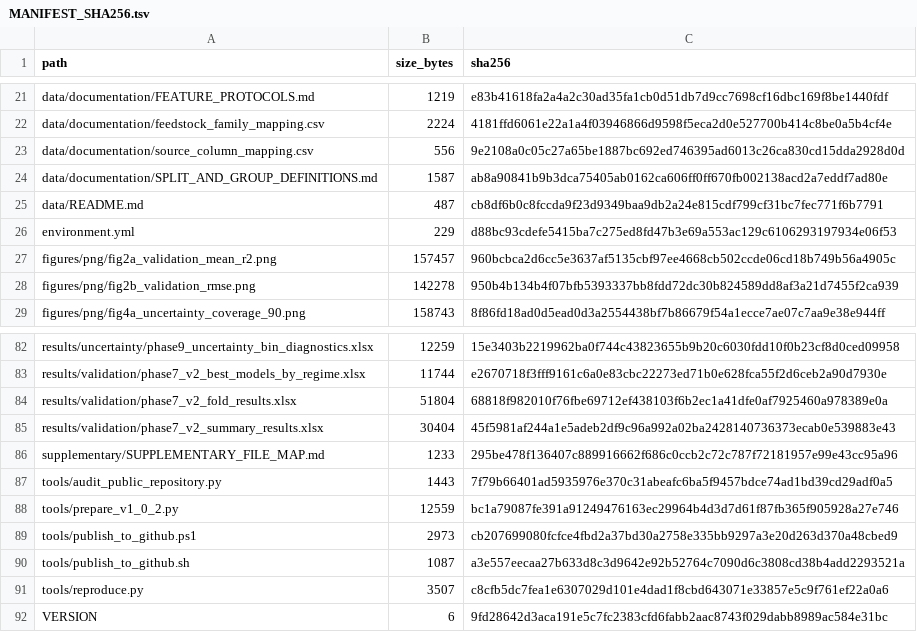
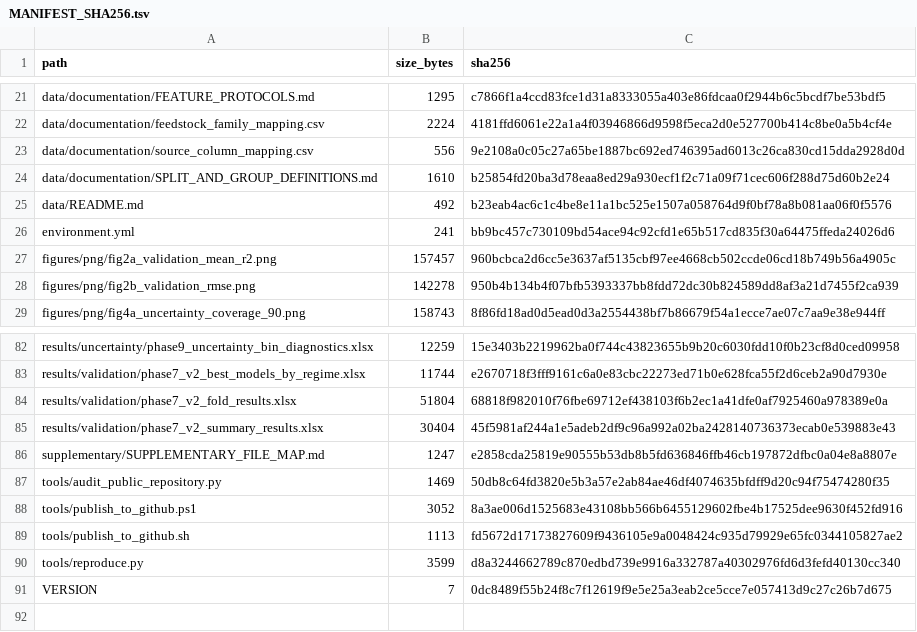
Before and after one commit to alishahnourias-svg/fixed-bed-pyrolysis-trustworthiness, a TSV file: MANIFEST_SHA256.tsv, drawn as a sheet; only a part is shown, gaps mark what is left out; removed rows and columns are numbered as before the commit, all else as after; the diff covers the shown part only; the diff names each change by its address in the sheet, - before the commit and + after, or states it on an @@ line.

```diff
--- a/MANIFEST_SHA256.tsv
+++ b/MANIFEST_SHA256.tsv
-B21 (size_bytes): 1219
+B21 (size_bytes): 1295
-C21 (sha256): e83b41618fa2a4a2c30ad35fa1cb0d51db7d9cc7698cf16dbc169f8be1440fdf
+C21 (sha256): c7866f1a4ccd83fce1d31a8333055a403e86fdcaa0f2944b6c5bcdf7be53bdf5
-B24 (size_bytes): 1587
+B24 (size_bytes): 1610
-C24 (sha256): ab8a90841b9b3dca75405ab0162ca606ff0ff670fb002138acd2a7eddf7ad80e
+C24 (sha256): b25854fd20ba3d78eaa8ed29a930ecf1f2c71a09f71cec606f288d75d60b2e24
-B25 (size_bytes): 487
+B25 (size_bytes): 492
-C25 (sha256): cb8df6b0c8fccda9f23d9349baa9db2a24e815cdf799cf31bc7fec771f6b7791
+C25 (sha256): b23eab4ac6c1c4be8e11a1bc525e1507a058764d9f0bf78a8b081aa06f0f5576
-B26 (size_bytes): 229
+B26 (size_bytes): 241
-C26 (sha256): d88bc93cdefe5415ba7c275ed8fd47b3e69a553ac129c6106293197934e06f53
+C26 (sha256): bb9bc457c730109bd54ace94c92cfd1e65b517cd835f30a64475ffeda24026d6
-B86 (size_bytes): 1233
+B86 (size_bytes): 1247
-C86 (sha256): 295be478f136407c889916662f686c0ccb2c72c787f72181957e99e43cc95a96
+C86 (sha256): e2858cda25819e90555b53db8b5fd636846ffb46cb197872dfbc0a04e8a8807e
-B87 (size_bytes): 1443
+B87 (size_bytes): 1469
-C87 (sha256): 7f79b66401ad5935976e370c31abeafc6ba5f9457bdce74ad1bd39cd29adf0a5
+C87 (sha256): 50db8c64fd3820e5b3a57e2ab84ae46df4074635bfdff9d20c94f75474280f35
-row 88: tools/prepare_v1_0_2.py | 12559 | bc1a79087fe391a91249476163ec29964b4d3d7d61f87fb365f905928a27e746
-B88 (size_bytes): 2973
+B88 (size_bytes): 3052
-C88 (sha256): cb207699080fcfce4fbd2a37bd30a2758e335bb9297a3e20d263d370a48cbed9
+C88 (sha256): 8a3ae006d1525683e43108bb566b6455129602fbe4b17525dee9630f452fd916
-B89 (size_bytes): 1087
+B89 (size_bytes): 1113
-C89 (sha256): a3e557eecaa27b633d8c3d9642e92b52764c7090d6c3808cd38b4add2293521a
+C89 (sha256): fd5672d17173827609f9436105e9a0048424c935d79929e65fc0344105827ae2
-B90 (size_bytes): 3507
+B90 (size_bytes): 3599
-C90 (sha256): c8cfb5dc7fea1e6307029d101e4dad1f8cbd643071e33857e5c9f761ef22a0a6
+C90 (sha256): d8a3244662789c870edbd739e9916a332787a40302976fd6d3fefd40130cc340
-B91 (size_bytes): 6
+B91 (size_bytes): 7
-C91 (sha256): 9fd28642d3aca191e5c7fc2383cfd6fabb2aac8743f029dabb8989ac584e31bc
+C91 (sha256): 0dc8489f55b24f8c7f12619f9e5e25a3eab2ce5cce7e057413d9c27c26b7d675
```
Also changed, not shown: 60 edited cells elsewhere in this file, FILE_INVENTORY.tsv, 11 other files.
